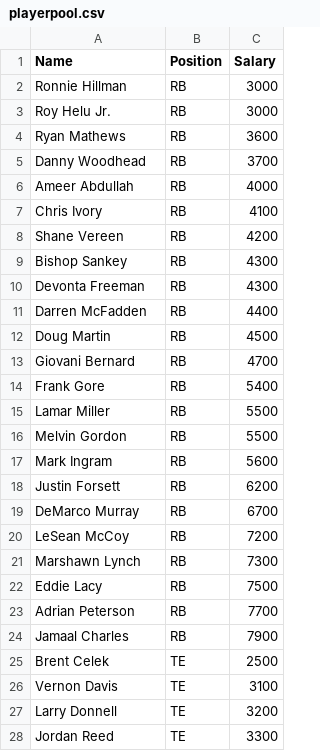
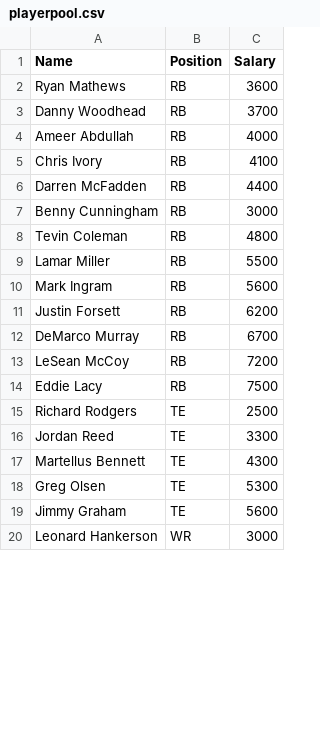
Before and after one commit to adityagore/Jackson-College-Fund, a CSV file: playerpool.csv, drawn as a sheet; only a part is shown; the shorter side is filled out with more unchanged rows; the diff covers the shown part only.

```diff
--- a/playerpool.csv
+++ b/playerpool.csv
@@ -1,3 +1 @@
 "Name","Position","Salary"
-"Ronnie Hillman","RB",3000
-"Roy Helu Jr.","RB",3000
@@ -8,3 +5,0 @@
-"Shane Vereen","RB",4200
-"Bishop Sankey","RB",4300
-"Devonta Freeman","RB",4300
@@ -12,3 +7,2 @@
-"Doug Martin","RB",4500
-"Giovani Bernard","RB",4700
-"Frank Gore","RB",5400
+Benny Cunningham,RB,3000
+Tevin Coleman,RB,4800
@@ -16 +9,0 @@
-"Melvin Gordon","RB",5500
@@ -21 +13,0 @@
-"Marshawn Lynch","RB",7300
@@ -23,5 +15 @@
-"Adrian Peterson","RB",7700
-"Jamaal Charles","RB",7900
-"Brent Celek","TE",2500
-"Vernon Davis","TE",3100
-"Larry Donnell","TE",3200
+Richard Rodgers,TE,2500
```
Also changed, not shown: 7 added rows, 18 removed rows and 1 moved row elsewhere in this file, 7 other files.
